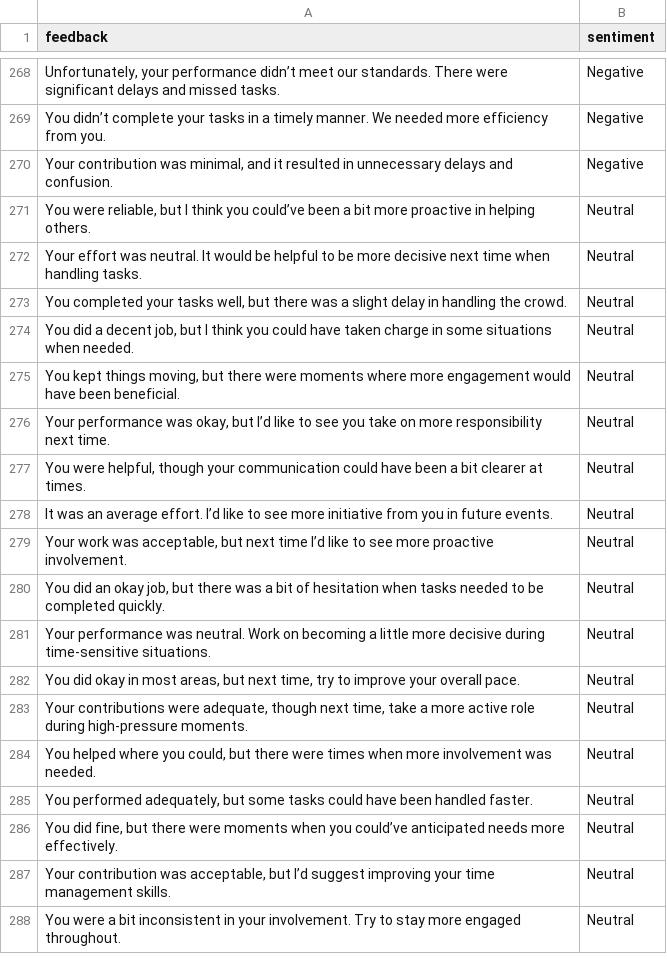
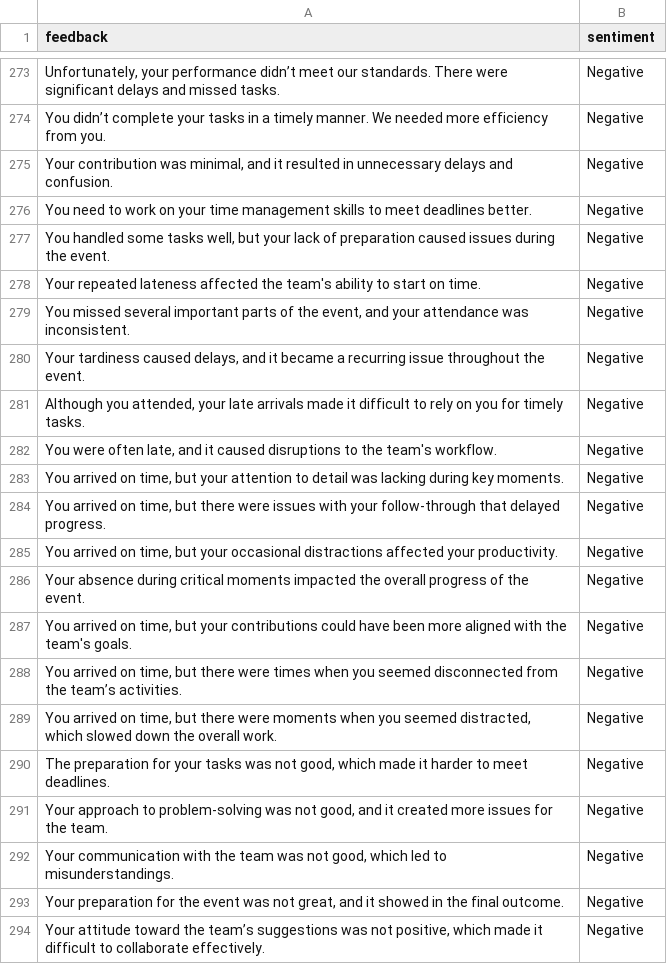
Before and after one commit to arvieore/Tabang-hub, a CSV file: Tabang-Hub/MLearning/feedback_dataset.csv, drawn as a sheet; only a part is shown, gaps mark what is left out; the shorter side is filled out with more unchanged rows; the diff covers the shown part only; the diff names each change by its address in the sheet, - before the commit and + after, or states it on an @@ line.

```diff
--- a/Tabang-Hub/MLearning/feedback_dataset.csv
+++ b/Tabang-Hub/MLearning/feedback_dataset.csv
+row 276: You need to work on your time management skills to meet deadlines better. | Negative
+row 277: You handled some tasks well, but your lack of preparation caused issues during the event. | Negative
+row 278: Your repeated lateness affected the team's ability to start on time. | Negative
+row 279: You missed several important parts of the event, and your attendance was inconsistent. | Negative
+row 280: Your tardiness caused delays, and it became a recurring issue throughout the event. | Negative
+row 281: Although you attended, your late arrivals made it difficult to rely on you for timely tasks. | Negative
+row 282: You were often late, and it caused disruptions to the team's workflow. | Negative
+row 283: You arrived on time, but your attention to detail was lacking during key moments. | Negative
+row 284: You arrived on time, but there were issues with your follow-through that delayed progress. | Negative
+row 285: You arrived on time, but your occasional distractions affected your productivity. | Negative
+row 286: Your absence during critical moments impacted the overall progress of the event. | Negative
+row 287: You arrived on time, but your contributions could have been more aligned with the team's goals. | Negative
+row 288: You arrived on time, but there were times when you seemed disconnected from the team’s activities. | Negative
+row 289: You arrived on time, but there were moments when you seemed distracted, which slowed down the overall work. | Negative
+row 290: The preparation for your tasks was not good, which made it harder to meet deadlines. | Negative
+row 291: Your approach to problem-solving was not good, and it created more issues for the team. | Negative
+row 292: Your communication with the team was not good, which led to misunderstandings. | Negative
+row 293: Your preparation for the event was not great, and it showed in the final outcome. | Negative
+row 294: Your attitude toward the team’s suggestions was not positive, which made it difficult to collaborate effectively. | Negative
```
Also changed, not shown: 14 added rows elsewhere in this file, 25 other files.
